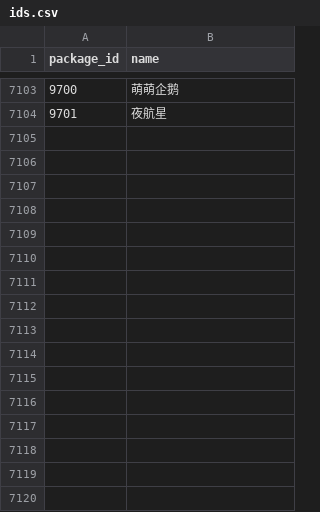
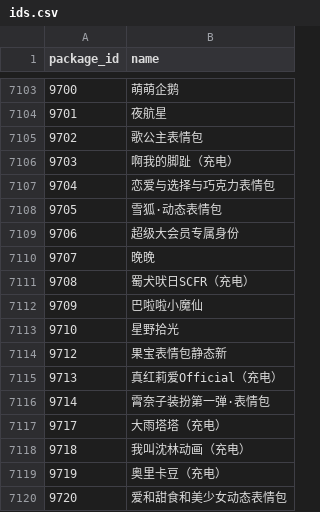
Before and after one commit to sjh8130/BilibiliSuitCollection, a CSV file: emoji/ids.csv, drawn as a sheet; only a part is shown, gaps mark what is left out.

```diff
--- a/emoji/ids.csv
+++ b/emoji/ids.csv
@@ -7104 +7104,17 @@
 9701,夜航星
+9702,歌公主表情包
+9703,啊我的脚趾（充电）
+9704,恋爱与选择与巧克力表情包
+9705,雪狐·动态表情包
+9706,超级大会员专属身份
+9707,晚晚
+9708,蜀犬吠日SCFR（充电）
+9709,巴啦啦小魔仙
+9710,星野拾光
+9712,果宝表情包静态新
+9713,真红莉爱Official（充电）
+9714,霄奈子装扮第一弹·表情包
+9717,大雨塔塔（充电）
+9718,我叫沈林动画（充电）
+9719,奥里卡豆（充电）
+9720,爱和甜食和美少女动态表情包
```
Also changed, not shown: 30 other files.
